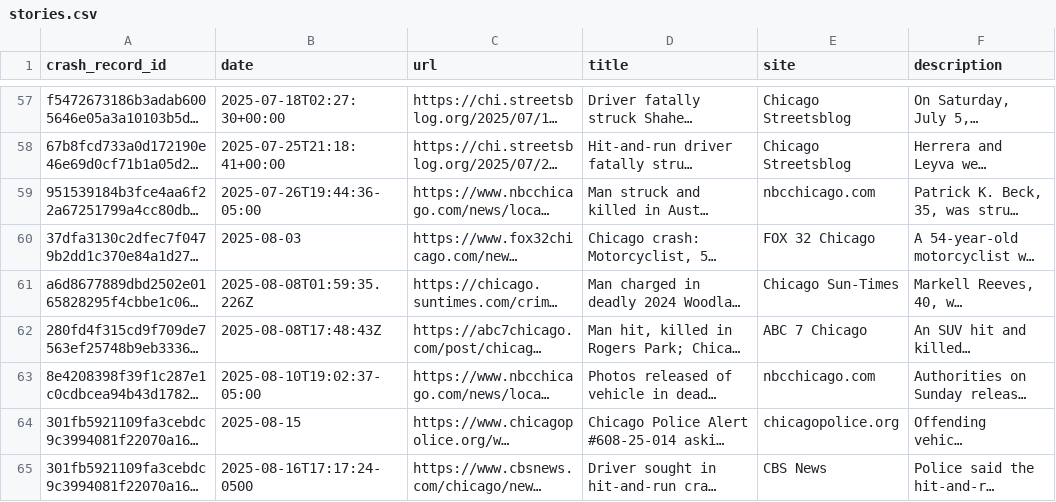
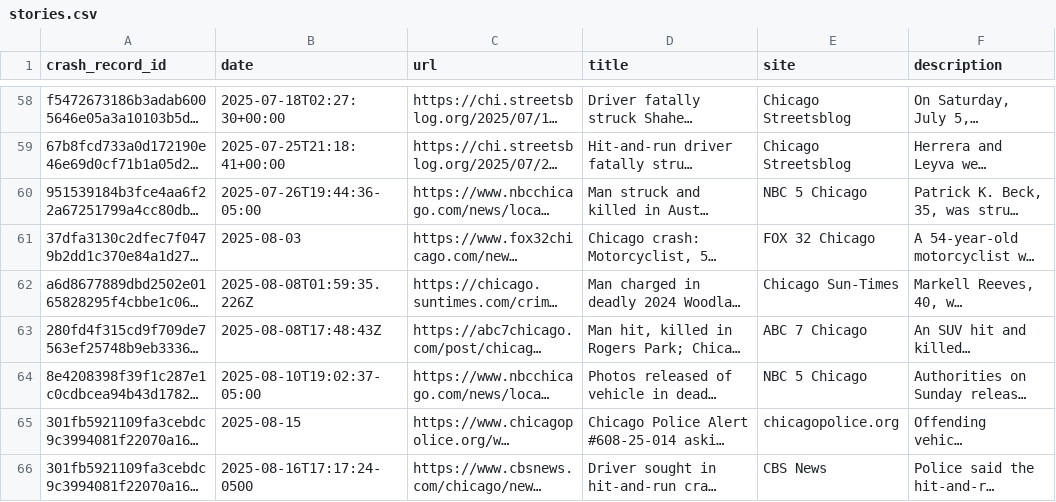
Before and after one commit to crashstop/crash-stories, a CSV file: stories.csv, drawn as a sheet; only a part is shown, gaps mark what is left out; long unchanged cells end in …; addresses are those after the commit; the diff covers the shown part only; the diff names each change by its address in the sheet, - before the commit and + after, or states it on an @@ line.

```diff
--- a/stories.csv
+++ b/stories.csv
-E60 (site): nbcchicago.com
+E60 (site): NBC 5 Chicago
-E64 (site): nbcchicago.com
+E64 (site): NBC 5 Chicago
```
Also changed, not shown: 2 added rows and 6 edited cells elsewhere in this file, reference/domain-lookup.csv, 8 other files.
